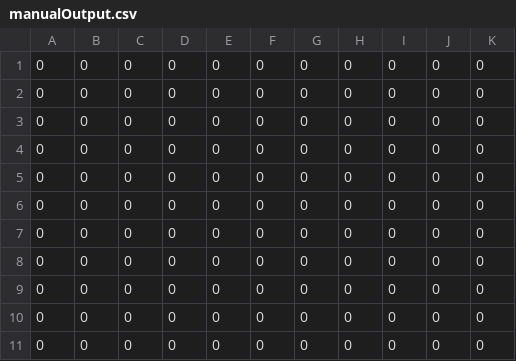
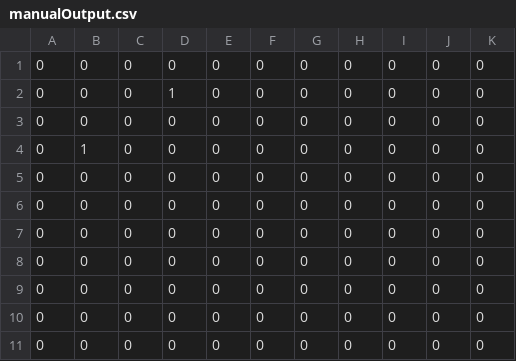
Before and after one commit to sommoMicc/Algoritmi, a CSV file: esercizio1/svolgimento/assets/manualOutput.csv, drawn as a sheet.

```diff
--- a/esercizio1/svolgimento/assets/manualOutput.csv
+++ b/esercizio1/svolgimento/assets/manualOutput.csv
@@ -1,5 +1,5 @@
 0,0,0,0,0,0,0,0,0,0,0
+0,0,0,1,0,0,0,0,0,0,0
 0,0,0,0,0,0,0,0,0,0,0
-0,0,0,0,0,0,0,0,0,0,0
-0,0,0,0,0,0,0,0,0,0,0
+0,1,0,0,0,0,0,0,0,0,0
 0,0,0,0,0,0,0,0,0,0,0
```
Also changed, not shown: 5 other files.
